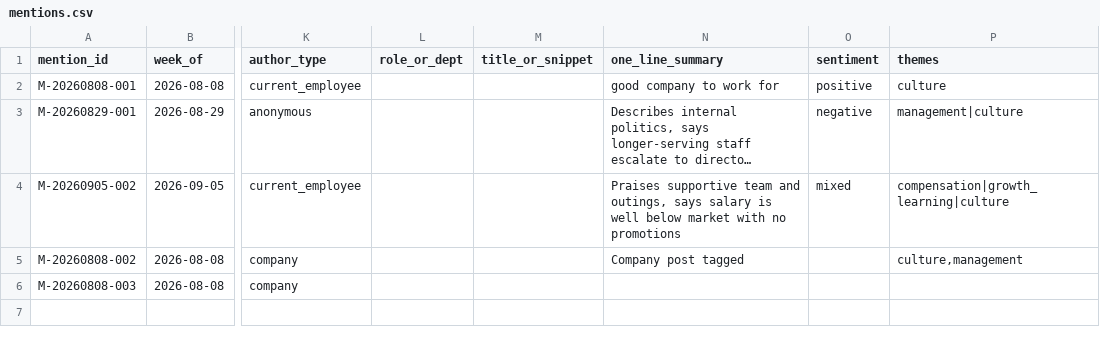
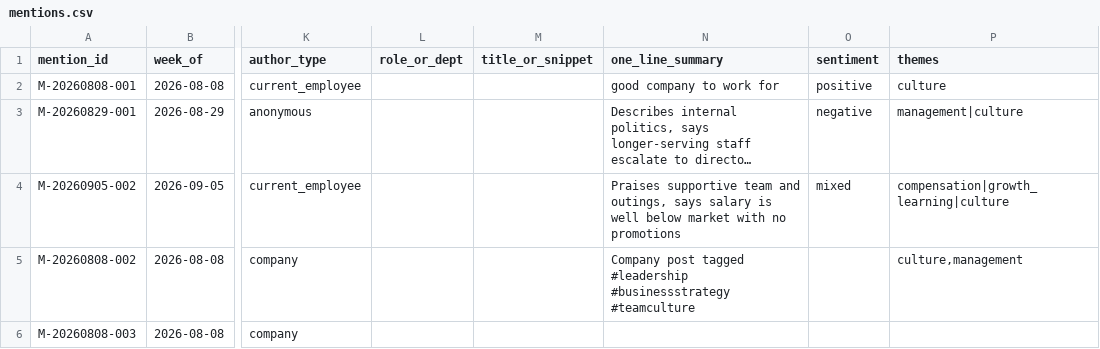
Before and after one commit to keerthanar24/HR-Intelligence-Digest, a CSV file: data/mentions.csv, drawn as a sheet; only a part is shown, gaps mark what is left out; long unchanged cells end in …; the diff names each change by its address in the sheet, - before the commit and + after, or states it on an @@ line.

```diff
--- a/data/mentions.csv
+++ b/data/mentions.csv
-N5 (one_line_summary): Company post tagged
+N5 (one_line_summary): Company post tagged #leadership #businessstrategy #teamculture
```
Also changed, not shown: 3 other files.
